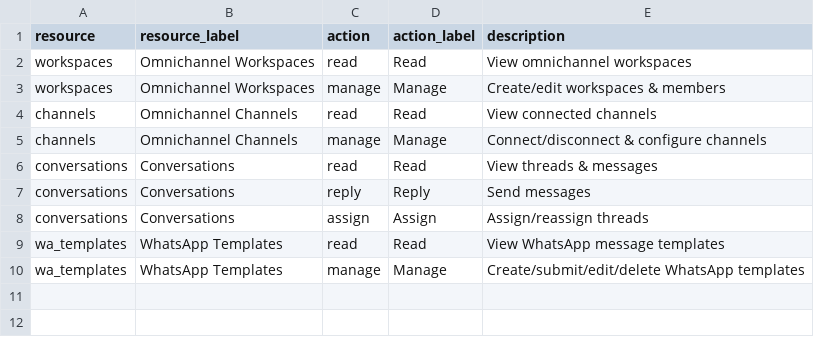
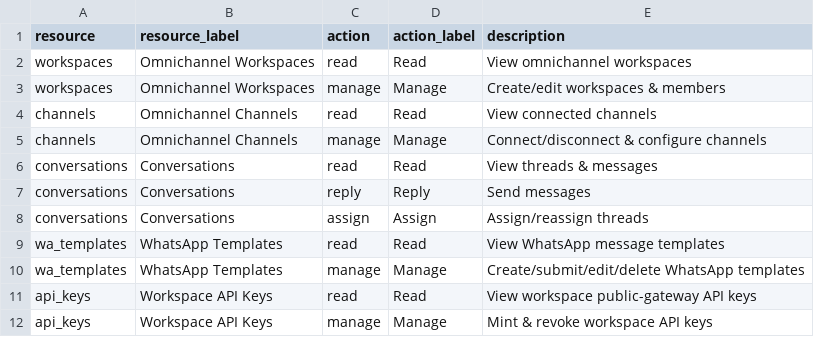
Before and after one commit to jayson-odoo/foundryx-shared-service, a CSV file: service_backend/modules/omnichannel/permissions/permissions.csv, drawn as a sheet; the diff names each change by its address in the sheet, - before the commit and + after, or states it on an @@ line.

```diff
--- a/service_backend/modules/omnichannel/permissions/permissions.csv
+++ b/service_backend/modules/omnichannel/permissions/permissions.csv
+row 11: api_keys | Workspace API Keys | read | Read | View workspace public-gateway API keys
+row 12: api_keys | Workspace API Keys | manage | Manage | Mint & revoke workspace API keys
```
Also changed, not shown: 20 other files.
